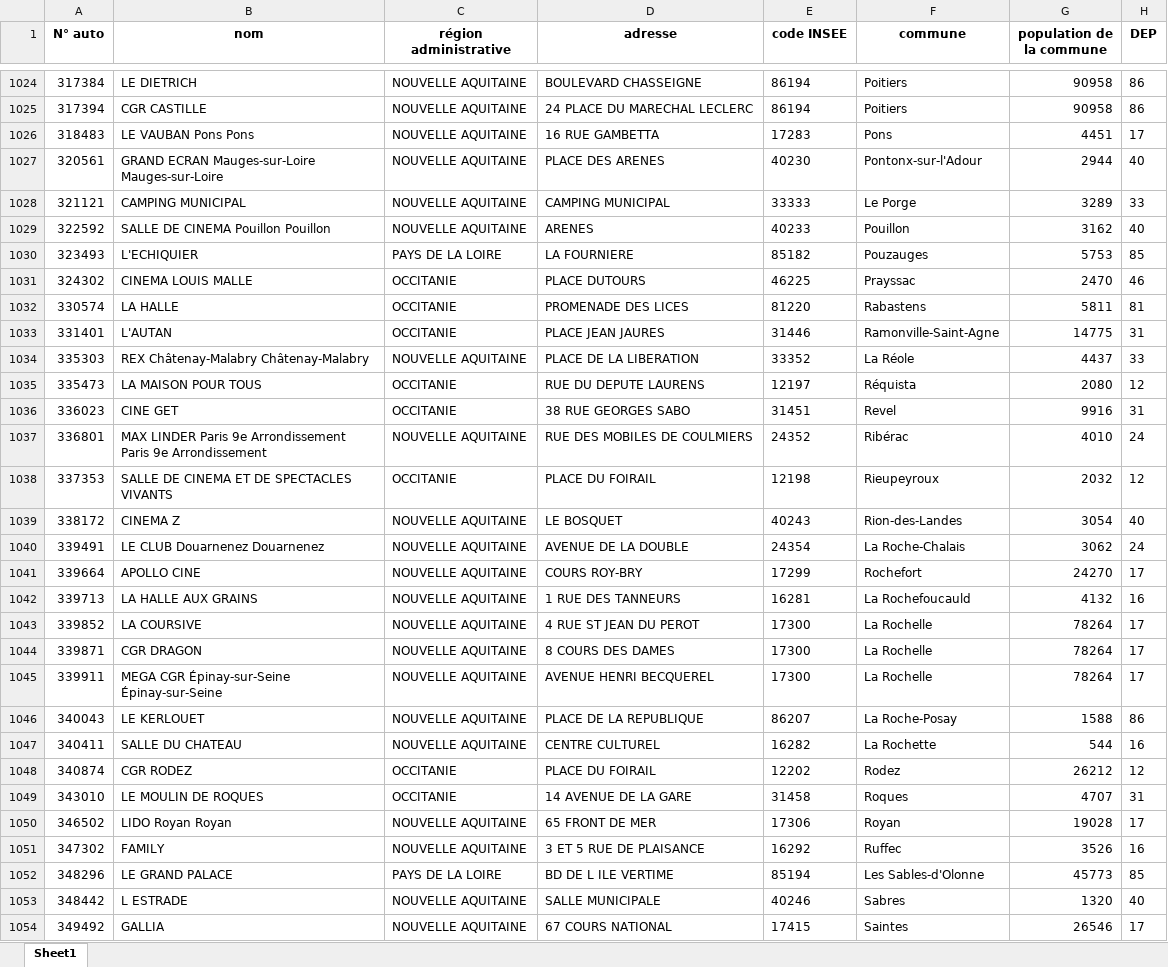
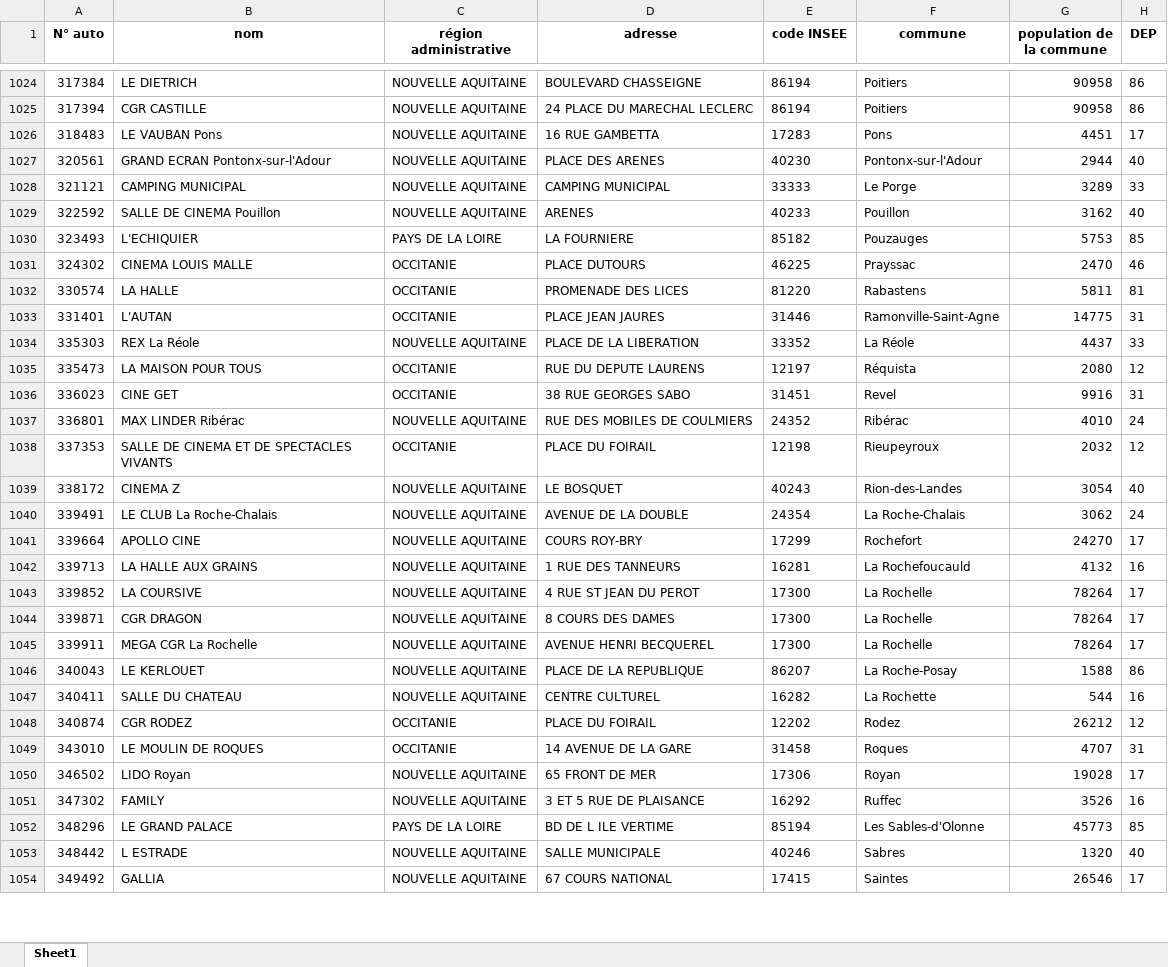
Before and after one commit to louis-md/project_5, an Excel workbook: clean_data.xlsx, sheet Sheet1, drawn as a sheet; only a part is shown, gaps mark what is left out; values as stored, in another font and other column widths than the file's, no borders; the diff covers the shown part only; the diff names each change by its address in the sheet, - before the commit and + after, or states it on an @@ line.

```diff
--- a/clean_data.xlsx (sheet Sheet1)
+++ b/clean_data.xlsx (sheet Sheet1)
-B1026 (nom): LE VAUBAN Pons Pons
+B1026 (nom): LE VAUBAN Pons
-B1027 (nom): GRAND ECRAN Mauges-sur-Loire Mauges-sur-Loire
+B1027 (nom): GRAND ECRAN Pontonx-sur-l'Adour
-B1029 (nom): SALLE DE CINEMA Pouillon Pouillon
+B1029 (nom): SALLE DE CINEMA Pouillon
-B1034 (nom): REX Châtenay-Malabry Châtenay-Malabry
+B1034 (nom): REX La Réole
-B1037 (nom): MAX LINDER Paris 9e Arrondissement Paris 9e Arrondissement
+B1037 (nom): MAX LINDER Ribérac
-B1040 (nom): LE CLUB Douarnenez Douarnenez
+B1040 (nom): LE CLUB La Roche-Chalais
-B1045 (nom): MEGA CGR Épinay-sur-Seine Épinay-sur-Seine
+B1045 (nom): MEGA CGR La Rochelle
-B1050 (nom): LIDO Royan Royan
+B1050 (nom): LIDO Royan
```
Also changed, not shown: 655 edited cells elsewhere in this sheet, 1 other file.
